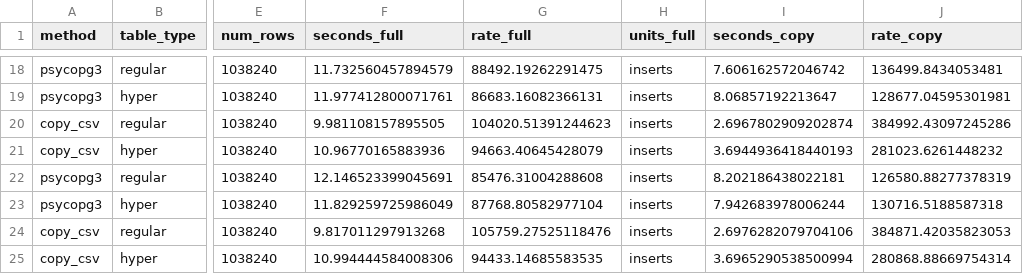
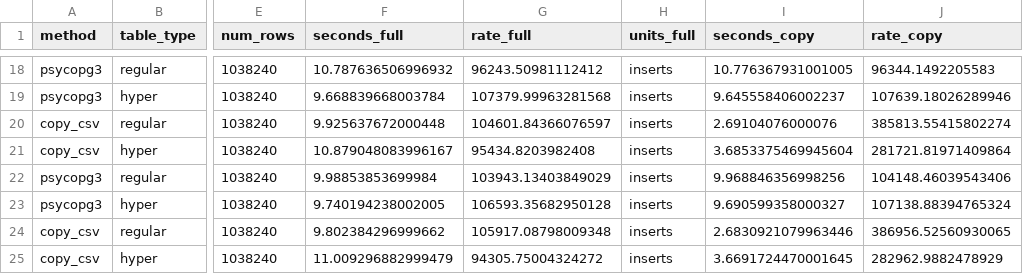
Before and after one commit to ali-ramadhan/timescaledb-insert-benchmarks, a CSV file: benchmarks/benchmarks_copy.csv, drawn as a sheet; only a part is shown, gaps mark what is left out; the diff covers the shown part only; the diff names each change by its address in the sheet, - before the commit and + after, or states it on an @@ line.

```diff
--- a/benchmarks/benchmarks_copy.csv
+++ b/benchmarks/benchmarks_copy.csv
-F18 (seconds_full): 11.732560457894579
+F18 (seconds_full): 10.787636506996932
-G18 (rate_full): 88492.19262291475
+G18 (rate_full): 96243.50981112412
-I18 (seconds_copy): 7.606162572046742
+I18 (seconds_copy): 10.776367931001005
-J18 (rate_copy): 136499.8434053481
+J18 (rate_copy): 96344.1492205583
-F19 (seconds_full): 11.977412800071761
+F19 (seconds_full): 9.668839668003784
-G19 (rate_full): 86683.16082366131
+G19 (rate_full): 107379.99963281568
-I19 (seconds_copy): 8.06857192213647
+I19 (seconds_copy): 9.645558406002237
-J19 (rate_copy): 128677.04595301981
+J19 (rate_copy): 107639.18026289946
-F20 (seconds_full): 9.981108157895505
+F20 (seconds_full): 9.925637672000448
-G20 (rate_full): 104020.51391244623
+G20 (rate_full): 104601.84366076597
-I20 (seconds_copy): 2.6967802909202874
+I20 (seconds_copy): 2.69104076000076
-J20 (rate_copy): 384992.43097245286
+J20 (rate_copy): 385813.55415802274
-F21 (seconds_full): 10.96770165883936
+F21 (seconds_full): 10.879048083996167
-G21 (rate_full): 94663.40645428079
+G21 (rate_full): 95434.8203982408
-I21 (seconds_copy): 3.6944936418440193
+I21 (seconds_copy): 3.6853375469945604
-J21 (rate_copy): 281023.6261448232
+J21 (rate_copy): 281721.81971409864
-F22 (seconds_full): 12.146523399045691
+F22 (seconds_full): 9.98853853699984
-G22 (rate_full): 85476.31004288608
+G22 (rate_full): 103943.13403849029
-I22 (seconds_copy): 8.202186438022181
+I22 (seconds_copy): 9.968846356998256
-J22 (rate_copy): 126580.88277378319
+J22 (rate_copy): 104148.46039543406
-F23 (seconds_full): 11.829259725986049
+F23 (seconds_full): 9.740194238002005
-G23 (rate_full): 87768.80582977104
+G23 (rate_full): 106593.35682950128
-I23 (seconds_copy): 7.942683978006244
+I23 (seconds_copy): 9.690599358000327
-J23 (rate_copy): 130716.5188587318
+J23 (rate_copy): 107138.88394765324
-F24 (seconds_full): 9.817011297913268
+F24 (seconds_full): 9.802384296999662
-G24 (rate_full): 105759.27525118476
+G24 (rate_full): 105917.08798009348
-I24 (seconds_copy): 2.6976282079704106
+I24 (seconds_copy): 2.6830921079963446
-J24 (rate_copy): 384871.42035823053
+J24 (rate_copy): 386956.52560930065
-F25 (seconds_full): 10.994444584008306
+F25 (seconds_full): 11.009296882999479
-G25 (rate_full): 94433.14685583535
+G25 (rate_full): 94305.75004324272
-I25 (seconds_copy): 3.6965290538500994
+I25 (seconds_copy): 3.6691724470001645
-J25 (rate_copy): 280868.88669754314
+J25 (rate_copy): 282962.9882478929
```
Also changed, not shown: 128 edited cells elsewhere in this file, benchmarks/benchmarks_copy_at_scale.csv, 2 other files.
